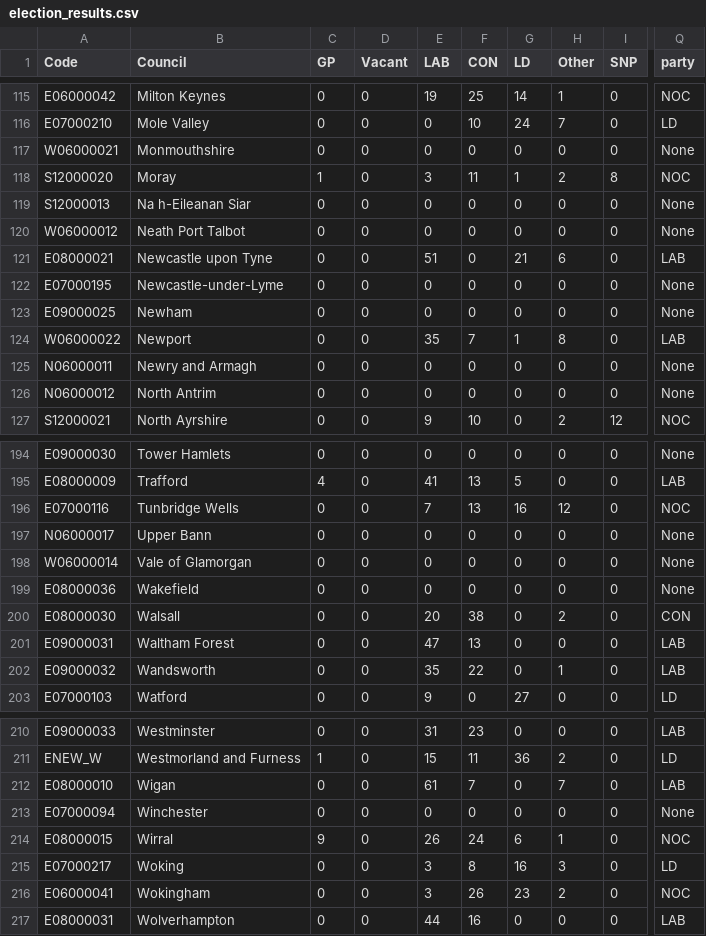
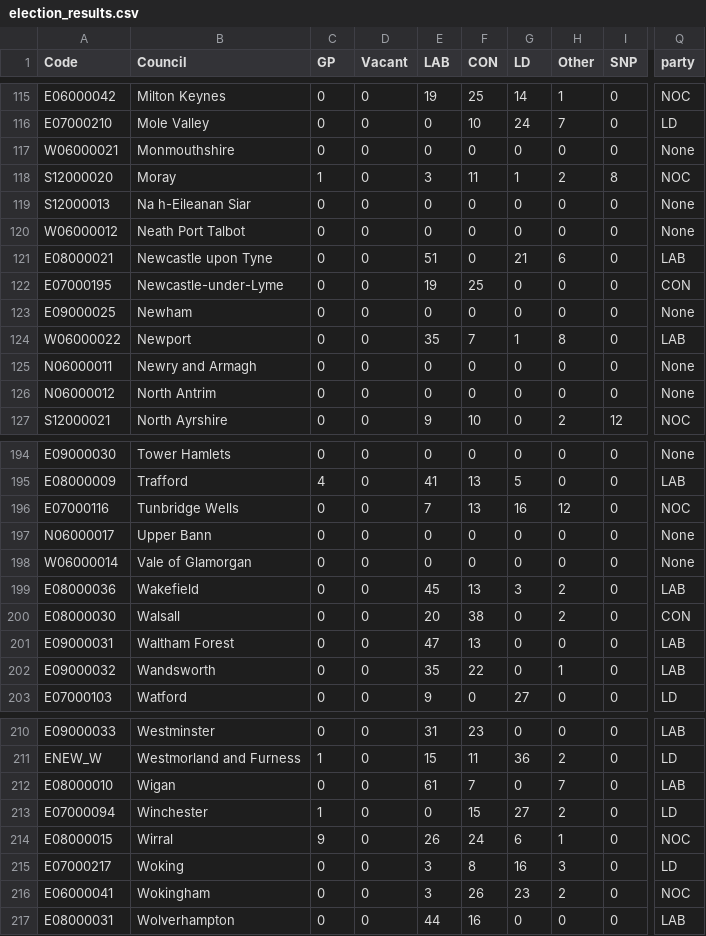
Before and after one commit to tomsaunders98/LocalElections2022, a CSV file: election_results.csv, drawn as a sheet; only a part is shown, gaps mark what is left out; the diff covers the shown part only; the diff names each change by its address in the sheet, - before the commit and + after, or states it on an @@ line.

```diff
--- a/election_results.csv
+++ b/election_results.csv
-E122 (LAB): 0
+E122 (LAB): 19
-F122 (CON): 0
+F122 (CON): 25
-Q122 (party): None
+Q122 (party): CON
-E199 (LAB): 0
+E199 (LAB): 45
-F199 (CON): 0
+F199 (CON): 13
-G199 (LD): 0
+G199 (LD): 3
-H199 (Other): 0
+H199 (Other): 2
-Q199 (party): None
+Q199 (party): LAB
-C213 (GP): 0
+C213 (GP): 1
-F213 (CON): 0
+F213 (CON): 15
-G213 (LD): 0
+G213 (LD): 27
-H213 (Other): 0
+H213 (Other): 2
-Q213 (party): None
+Q213 (party): LD
```
Also changed, not shown: 31 edited cells elsewhere in this file.
